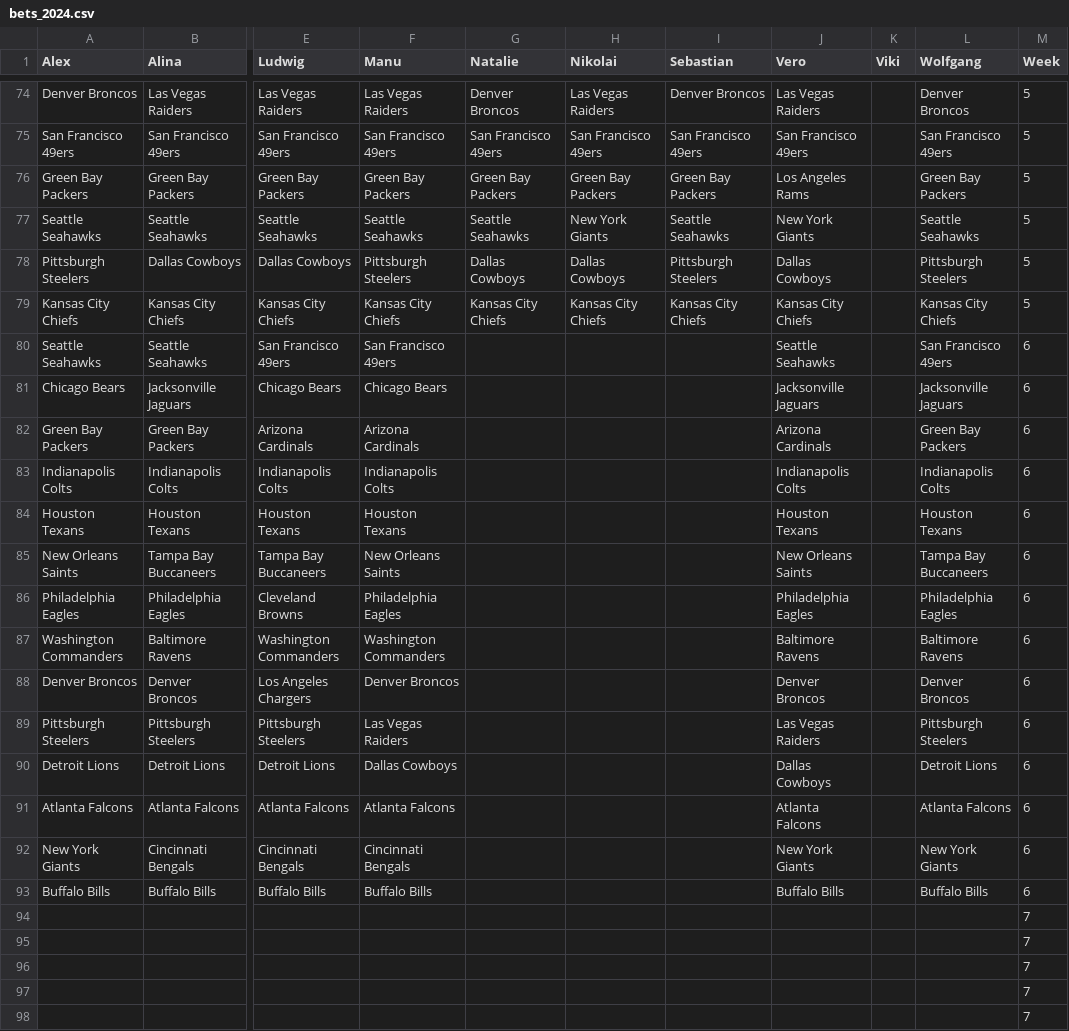
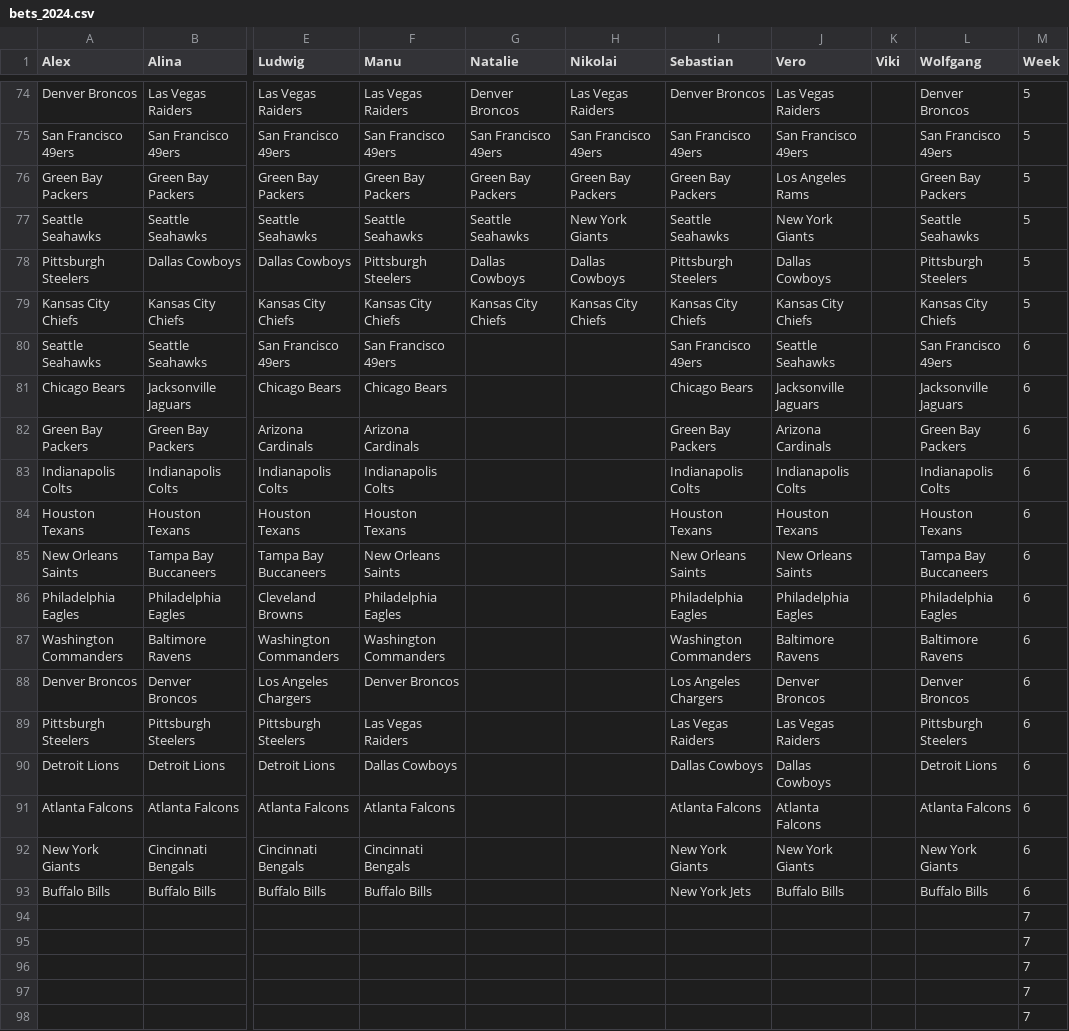
Before and after one commit to AlexSchinnerl/nfl_2024, a CSV file: data/bets_2024.csv, drawn as a sheet; only a part is shown, gaps mark what is left out; the diff names each change by its address in the sheet, - before the commit and + after, or states it on an @@ line.

```diff
--- a/data/bets_2024.csv
+++ b/data/bets_2024.csv
-I80 (Sebastian): (empty)
+I80 (Sebastian): San Francisco 49ers
-I81 (Sebastian): (empty)
+I81 (Sebastian): Chicago Bears
-I82 (Sebastian): (empty)
+I82 (Sebastian): Green Bay Packers
-I83 (Sebastian): (empty)
+I83 (Sebastian): Indianapolis Colts
-I84 (Sebastian): (empty)
+I84 (Sebastian): Houston Texans
-I85 (Sebastian): (empty)
+I85 (Sebastian): New Orleans Saints
-I86 (Sebastian): (empty)
+I86 (Sebastian): Philadelphia Eagles
-I87 (Sebastian): (empty)
+I87 (Sebastian): Washington Commanders
-I88 (Sebastian): (empty)
+I88 (Sebastian): Los Angeles Chargers
-I89 (Sebastian): (empty)
+I89 (Sebastian): Las Vegas Raiders
-I90 (Sebastian): (empty)
+I90 (Sebastian): Dallas Cowboys
-I91 (Sebastian): (empty)
+I91 (Sebastian): Atlanta Falcons
-I92 (Sebastian): (empty)
+I92 (Sebastian): New York Giants
-I93 (Sebastian): (empty)
+I93 (Sebastian): New York Jets
```
Also changed, not shown: data/results.csv, data/scoring.csv.
